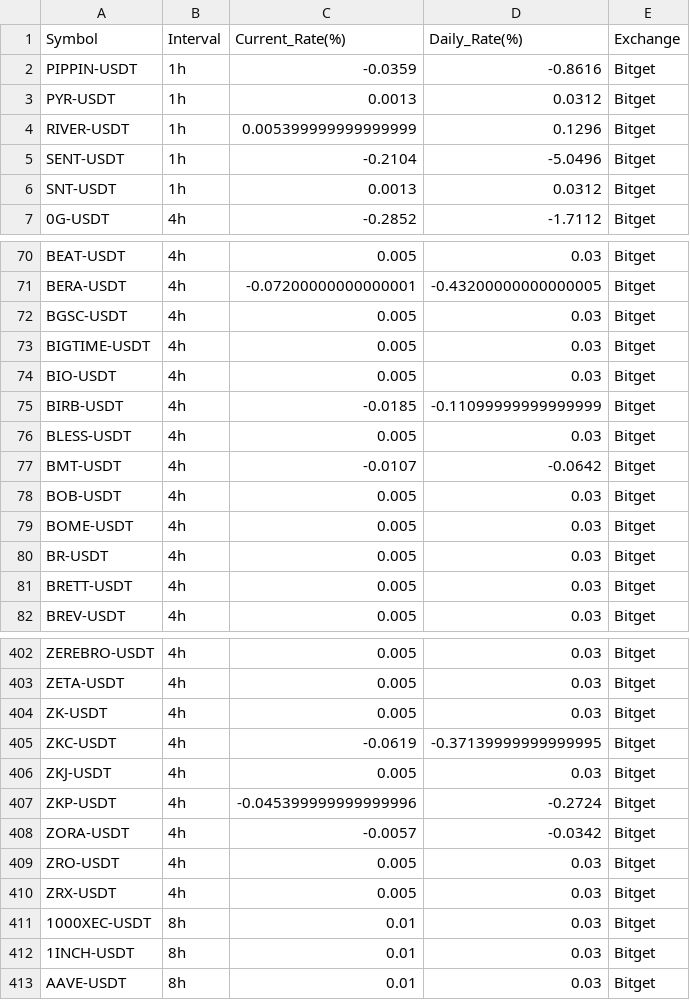
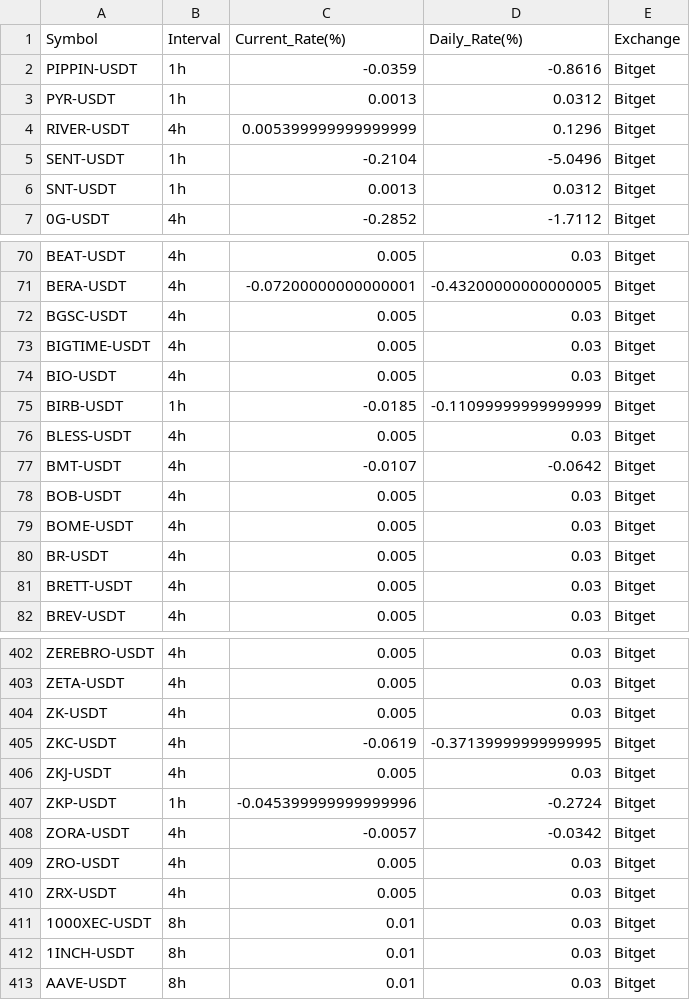
Before and after one commit to penpen171/kinri_get, a CSV file: viewer/bitget_true_catalog_0131_0704.csv, drawn as a sheet; only a part is shown, gaps mark what is left out.

```diff
--- a/viewer/bitget_true_catalog_0131_0704.csv
+++ b/viewer/bitget_true_catalog_0131_0704.csv
@@ -3,3 +3,3 @@ PIPPIN-USDT,1h,-0.0359,-0.8616,Bitget
 PYR-USDT,1h,0.0013,0.0312,Bitget
-RIVER-USDT,1h,0.005399999999999999,0.1296,Bitget
+RIVER-USDT,4h,0.005399999999999999,0.1296,Bitget
 SENT-USDT,1h,-0.2104,-5.0496,Bitget
@@ -74,3 +74,3 @@ BIGTIME-USDT,4h,0.005,0.03,Bitget
 BIO-USDT,4h,0.005,0.03,Bitget
-BIRB-USDT,4h,-0.0185,-0.11099999999999999,Bitget
+BIRB-USDT,1h,-0.0185,-0.11099999999999999,Bitget
 BLESS-USDT,4h,0.005,0.03,Bitget
@@ -406,3 +406,3 @@ ZKC-USDT,4h,-0.0619,-0.37139999999999995,Bitget
 ZKJ-USDT,4h,0.005,0.03,Bitget
-ZKP-USDT,4h,-0.045399999999999996,-0.2724,Bitget
+ZKP-USDT,1h,-0.045399999999999996,-0.2724,Bitget
 ZORA-USDT,4h,-0.0057,-0.0342,Bitget
```
Also changed, not shown: 49 other files.
